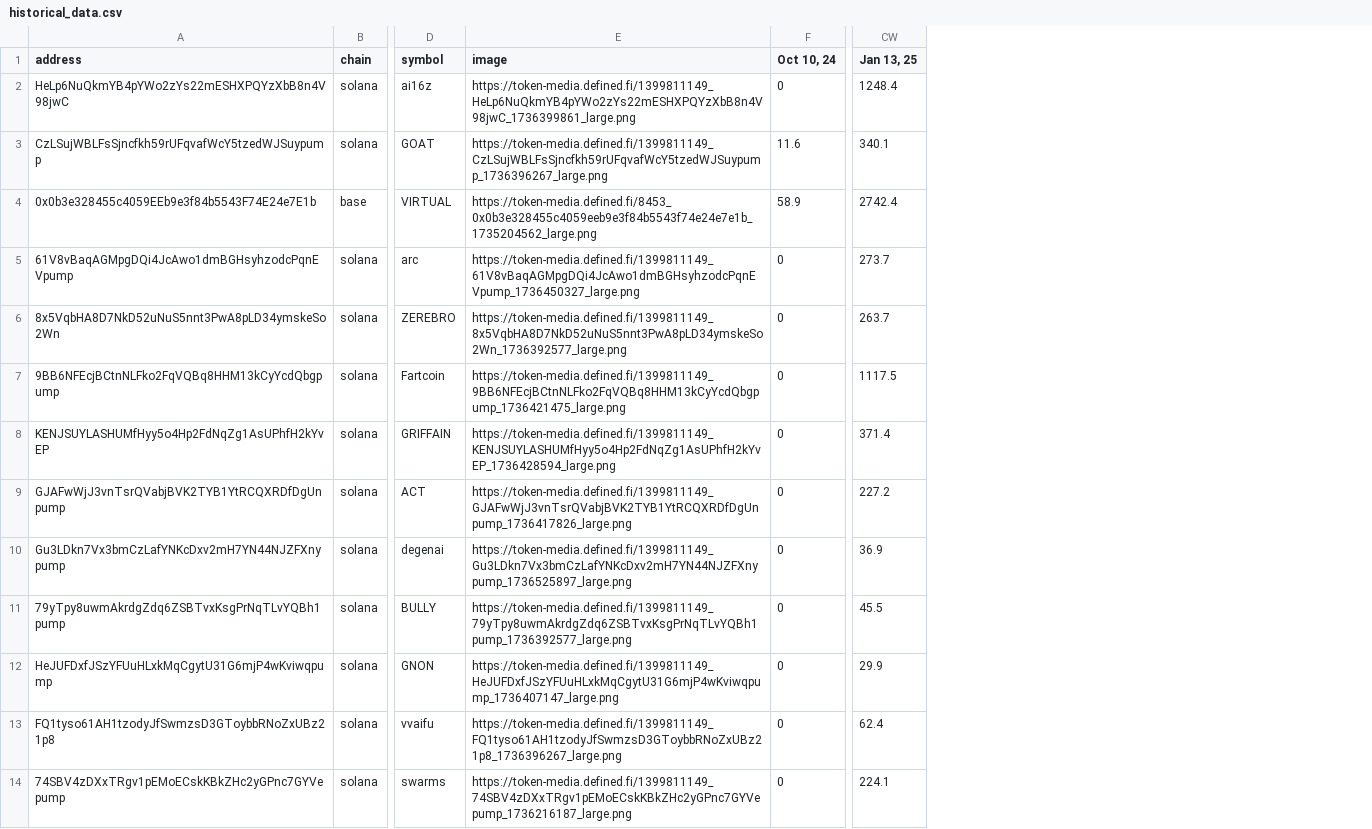
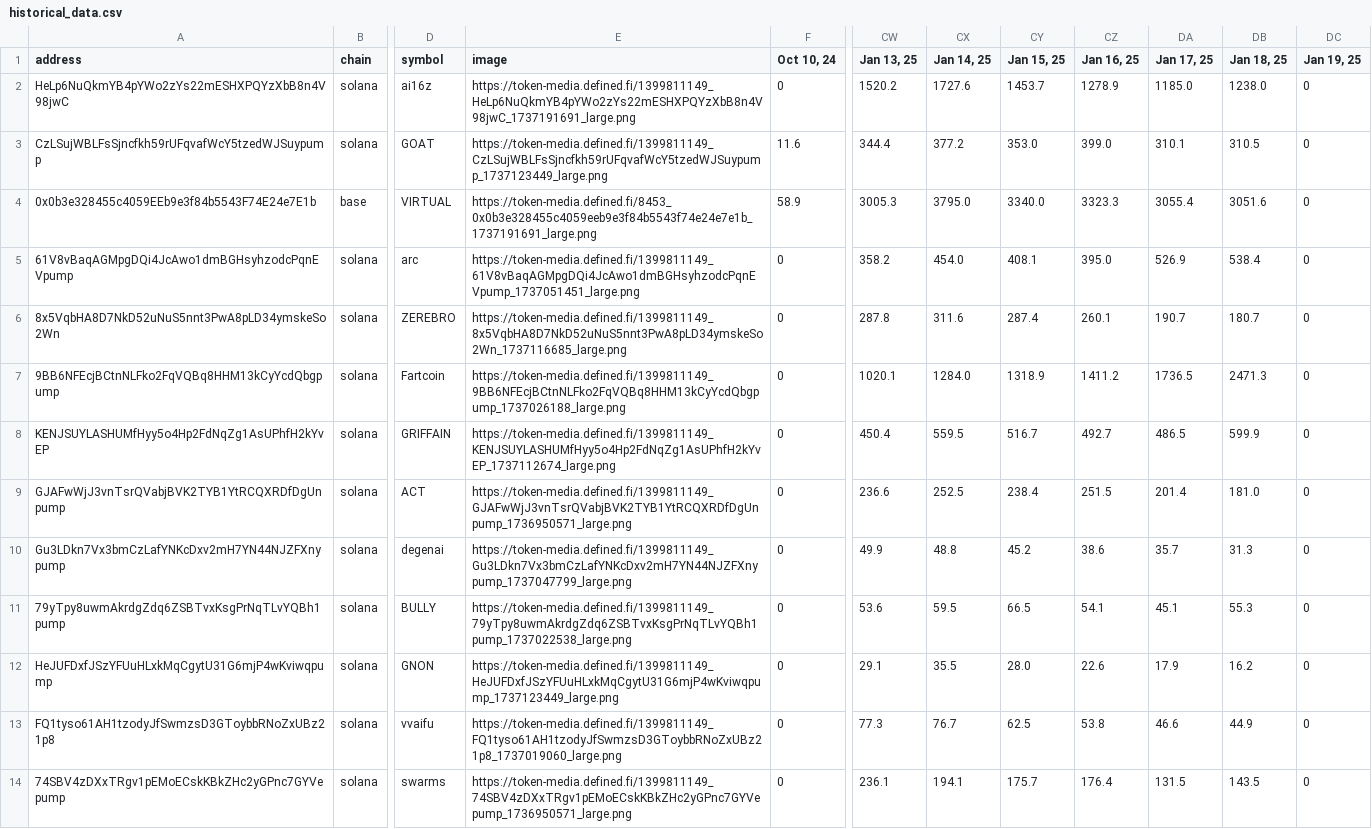
Before and after one commit to lastmover/aiomegacycle, a CSV file: data/historical_data.csv, drawn as a sheet; only a part is shown, gaps mark what is left out; the diff covers the shown part only; the diff names each change by its address in the sheet, - before the commit and + after, or states it on an @@ line.

Commit message:
data refresh (#5)

```diff
--- a/data/historical_data.csv
+++ b/data/historical_data.csv
+column CX (Jan 14, 25), rows 2-14: 1727.6 | 377.2 | 3795.0 | 454.0 | 311.6 | 1284.0 | 559.5 | 252.5 | 48.8 | 59.5 | 35.5 | 76.7 | 194.1
+column CY (Jan 15, 25), rows 2-14: 1453.7 | 353.0 | 3340.0 | 408.1 | 287.4 | 1318.9 | 516.7 | 238.4 | 45.2 | 66.5 | 28.0 | 62.5 | 175.7
+column CZ (Jan 16, 25), rows 2-14: 1278.9 | 399.0 | 3323.3 | 395.0 | 260.1 | 1411.2 | 492.7 | 251.5 | 38.6 | 54.1 | 22.6 | 53.8 | 176.4
+column DA (Jan 17, 25), rows 2-14: 1185.0 | 310.1 | 3055.4 | 526.9 | 190.7 | 1736.5 | 486.5 | 201.4 | 35.7 | 45.1 | 17.9 | 46.6 | 131.5
+column DB (Jan 18, 25), rows 2-14: 1238.0 | 310.5 | 3051.6 | 538.4 | 180.7 | 2471.3 | 599.9 | 181.0 | 31.3 | 55.3 | 16.2 | 44.9 | 143.5
+column DC (Jan 19, 25), rows 2-14: all 0
-E2 (image): https://token-media.defined.fi/1399811149_HeLp6NuQkmYB4pYWo2zYs22mESHXPQYzXbB8n4V98jwC_1736399861_large.png
+E2 (image): https://token-media.defined.fi/1399811149_HeLp6NuQkmYB4pYWo2zYs22mESHXPQYzXbB8n4V98jwC_1737191691_large.png
-CW2 (Jan 13, 25): 1248.4
+CW2 (Jan 13, 25): 1520.2
-E3 (image): https://token-media.defined.fi/1399811149_CzLSujWBLFsSjncfkh59rUFqvafWcY5tzedWJSuypump_1736396267_large.png
+E3 (image): https://token-media.defined.fi/1399811149_CzLSujWBLFsSjncfkh59rUFqvafWcY5tzedWJSuypump_1737123449_large.png
-CW3 (Jan 13, 25): 340.1
+CW3 (Jan 13, 25): 344.4
-E4 (image): https://token-media.defined.fi/8453_0x0b3e328455c4059eeb9e3f84b5543f74e24e7e1b_1735204562_large.png
+E4 (image): https://token-media.defined.fi/8453_0x0b3e328455c4059eeb9e3f84b5543f74e24e7e1b_1737191691_large.png
-CW4 (Jan 13, 25): 2742.4
+CW4 (Jan 13, 25): 3005.3
-E5 (image): https://token-media.defined.fi/1399811149_61V8vBaqAGMpgDQi4JcAwo1dmBGHsyhzodcPqnEVpump_1736450327_large.png
+E5 (image): https://token-media.defined.fi/1399811149_61V8vBaqAGMpgDQi4JcAwo1dmBGHsyhzodcPqnEVpump_1737051451_large.png
-CW5 (Jan 13, 25): 273.7
+CW5 (Jan 13, 25): 358.2
-E6 (image): https://token-media.defined.fi/1399811149_8x5VqbHA8D7NkD52uNuS5nnt3PwA8pLD34ymskeSo2Wn_1736392577_large.png
+E6 (image): https://token-media.defined.fi/1399811149_8x5VqbHA8D7NkD52uNuS5nnt3PwA8pLD34ymskeSo2Wn_1737116685_large.png
-CW6 (Jan 13, 25): 263.7
+CW6 (Jan 13, 25): 287.8
-E7 (image): https://token-media.defined.fi/1399811149_9BB6NFEcjBCtnNLFko2FqVQBq8HHM13kCyYcdQbgpump_1736421475_large.png
+E7 (image): https://token-media.defined.fi/1399811149_9BB6NFEcjBCtnNLFko2FqVQBq8HHM13kCyYcdQbgpump_1737026188_large.png
-CW7 (Jan 13, 25): 1117.5
+CW7 (Jan 13, 25): 1020.1
-E8 (image): https://token-media.defined.fi/1399811149_KENJSUYLASHUMfHyy5o4Hp2FdNqZg1AsUPhfH2kYvEP_1736428594_large.png
+E8 (image): https://token-media.defined.fi/1399811149_KENJSUYLASHUMfHyy5o4Hp2FdNqZg1AsUPhfH2kYvEP_1737112674_large.png
-CW8 (Jan 13, 25): 371.4
+CW8 (Jan 13, 25): 450.4
-E9 (image): https://token-media.defined.fi/1399811149_GJAFwWjJ3vnTsrQVabjBVK2TYB1YtRCQXRDfDgUnpump_1736417826_large.png
+E9 (image): https://token-media.defined.fi/1399811149_GJAFwWjJ3vnTsrQVabjBVK2TYB1YtRCQXRDfDgUnpump_1736950571_large.png
-CW9 (Jan 13, 25): 227.2
+CW9 (Jan 13, 25): 236.6
-E10 (image): https://token-media.defined.fi/1399811149_Gu3LDkn7Vx3bmCzLafYNKcDxv2mH7YN44NJZFXnypump_1736525897_large.png
+E10 (image): https://token-media.defined.fi/1399811149_Gu3LDkn7Vx3bmCzLafYNKcDxv2mH7YN44NJZFXnypump_1737047799_large.png
-CW10 (Jan 13, 25): 36.9
+CW10 (Jan 13, 25): 49.9
-E11 (image): https://token-media.defined.fi/1399811149_79yTpy8uwmAkrdgZdq6ZSBTvxKsgPrNqTLvYQBh1pump_1736392577_large.png
+E11 (image): https://token-media.defined.fi/1399811149_79yTpy8uwmAkrdgZdq6ZSBTvxKsgPrNqTLvYQBh1pump_1737022538_large.png
-CW11 (Jan 13, 25): 45.5
+CW11 (Jan 13, 25): 53.6
-E12 (image): https://token-media.defined.fi/1399811149_HeJUFDxfJSzYFUuHLxkMqCgytU31G6mjP4wKviwqpump_1736407147_large.png
+E12 (image): https://token-media.defined.fi/1399811149_HeJUFDxfJSzYFUuHLxkMqCgytU31G6mjP4wKviwqpump_1737123449_large.png
-CW12 (Jan 13, 25): 29.9
+CW12 (Jan 13, 25): 29.1
-E13 (image): https://token-media.defined.fi/1399811149_FQ1tyso61AH1tzodyJfSwmzsD3GToybbRNoZxUBz21p8_1736396267_large.png
+E13 (image): https://token-media.defined.fi/1399811149_FQ1tyso61AH1tzodyJfSwmzsD3GToybbRNoZxUBz21p8_1737019060_large.png
-CW13 (Jan 13, 25): 62.4
+CW13 (Jan 13, 25): 77.3
-E14 (image): https://token-media.defined.fi/1399811149_74SBV4zDXxTRgv1pEMoECskKBkZHc2yGPnc7GYVepump_1736216187_large.png
+E14 (image): https://token-media.defined.fi/1399811149_74SBV4zDXxTRgv1pEMoECskKBkZHc2yGPnc7GYVepump_1736950571_large.png
-CW14 (Jan 13, 25): 224.1
+CW14 (Jan 13, 25): 236.1
```
Also changed, not shown: 35 edited cells elsewhere in this file.
